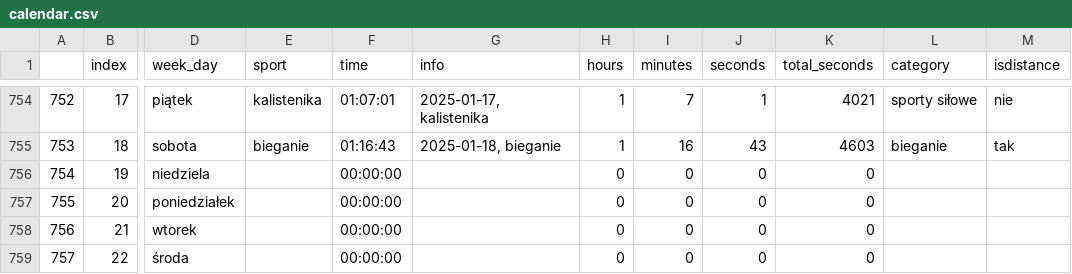
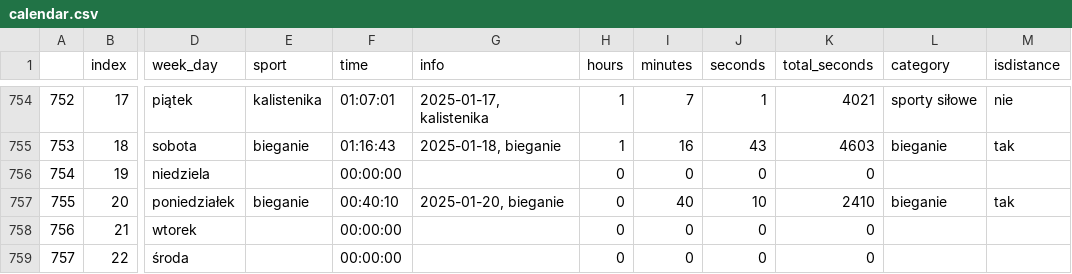
Before and after one commit to przemekolender/SportTracker, a CSV file: files/calendar.csv, drawn as a sheet; only a part is shown, gaps mark what is left out; the diff names each change by its address in the sheet, - before the commit and + after, or states it on an @@ line.

```diff
--- a/files/calendar.csv
+++ b/files/calendar.csv
-E757 (sport): (empty)
+E757 (sport): bieganie
-F757 (time): 00:00:00
+F757 (time): 00:40:10
-G757 (info): (empty)
+G757 (info): 2025-01-20, bieganie
-I757 (minutes): 0
+I757 (minutes): 40
-J757 (seconds): 0
+J757 (seconds): 10
-K757 (total_seconds): 0
+K757 (total_seconds): 2410
-L757 (category): (empty)
+L757 (category): bieganie
-M757 (isdistance): (empty)
+M757 (isdistance): tak
```
Also changed, not shown: files/workouts.csv.
